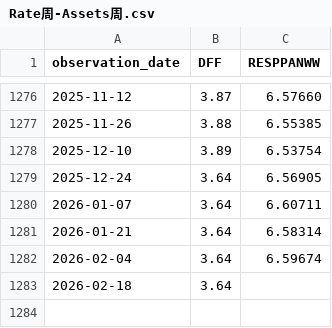
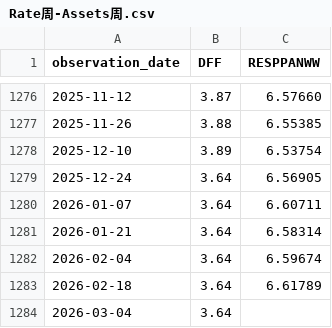
Before and after one commit to oowuyueco/pub, a CSV file: us/Rate周-Assets周.csv, drawn as a sheet; only a part is shown, gaps mark what is left out.

```diff
--- a/us/Rate周-Assets周.csv
+++ b/us/Rate周-Assets周.csv
@@ -1282,2 +1282,3 @@ observation_date,DFF,RESPPANWW
 2026-02-04,3.64,6.59674
-2026-02-18,3.64,
+2026-02-18,3.64,6.61789
+2026-03-04,3.64,
```
Also changed, not shown: us/UnPlusNoncyclical季-CpiPlusRealGdp季-RealGdp季.csv, us/UnemploymentRate-Cpi.csv, 14 other files.
